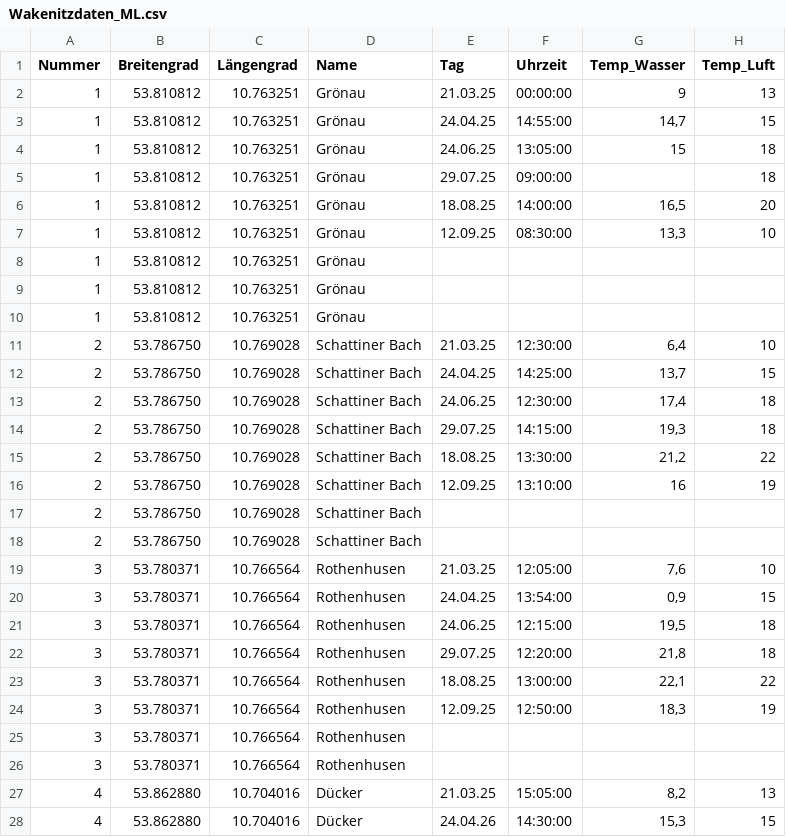
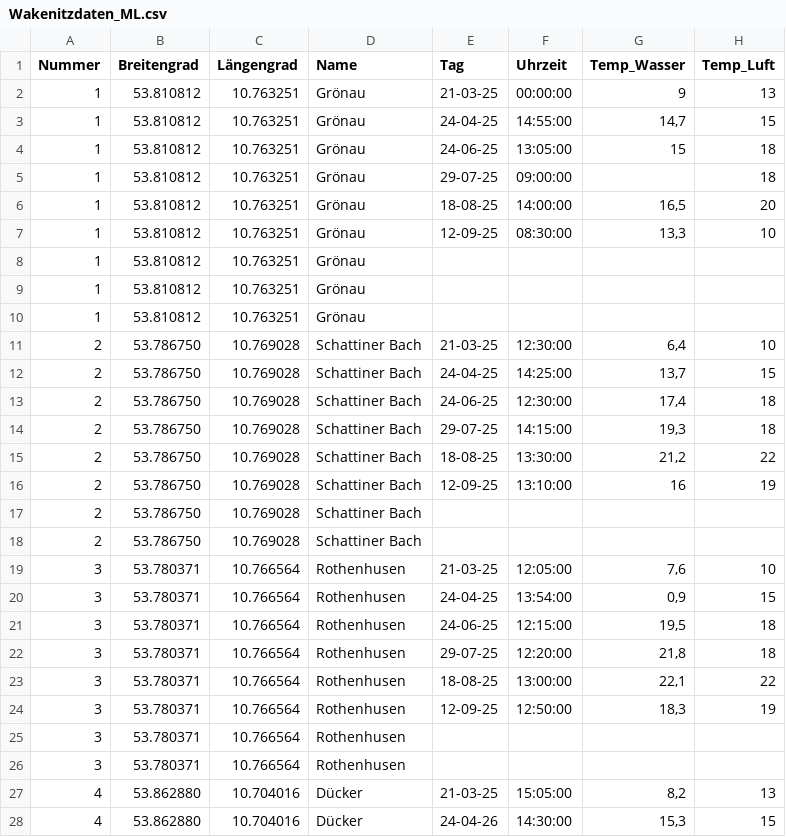
Before and after one commit to Bricketjosh/H2OHL, a CSV file: Wakenitzdaten_ML.csv, drawn as a sheet; only a part is shown; the diff covers the shown part only; the diff names each change by its address in the sheet, - before the commit and + after, or states it on an @@ line.

Commit message:
DatumFIX

```diff
--- a/Wakenitzdaten_ML.csv
+++ b/Wakenitzdaten_ML.csv
-E2 (Tag): 21.03.25
+E2 (Tag): 21-03-25
-E3 (Tag): 24.04.25
+E3 (Tag): 24-04-25
-E4 (Tag): 24.06.25
+E4 (Tag): 24-06-25
-E5 (Tag): 29.07.25
+E5 (Tag): 29-07-25
-E6 (Tag): 18.08.25
+E6 (Tag): 18-08-25
-E7 (Tag): 12.09.25
+E7 (Tag): 12-09-25
-E11 (Tag): 21.03.25
+E11 (Tag): 21-03-25
-E12 (Tag): 24.04.25
+E12 (Tag): 24-04-25
-E13 (Tag): 24.06.25
+E13 (Tag): 24-06-25
-E14 (Tag): 29.07.25
+E14 (Tag): 29-07-25
-E15 (Tag): 18.08.25
+E15 (Tag): 18-08-25
-E16 (Tag): 12.09.25
+E16 (Tag): 12-09-25
-E19 (Tag): 21.03.25
+E19 (Tag): 21-03-25
-E20 (Tag): 24.04.25
+E20 (Tag): 24-04-25
-E21 (Tag): 24.06.25
+E21 (Tag): 24-06-25
-E22 (Tag): 29.07.25
+E22 (Tag): 29-07-25
-E23 (Tag): 18.08.25
+E23 (Tag): 18-08-25
-E24 (Tag): 12.09.25
+E24 (Tag): 12-09-25
-E27 (Tag): 21.03.25
+E27 (Tag): 21-03-25
-E28 (Tag): 24.04.26
+E28 (Tag): 24-04-26
```
Also changed, not shown: 28 edited cells elsewhere in this file.
